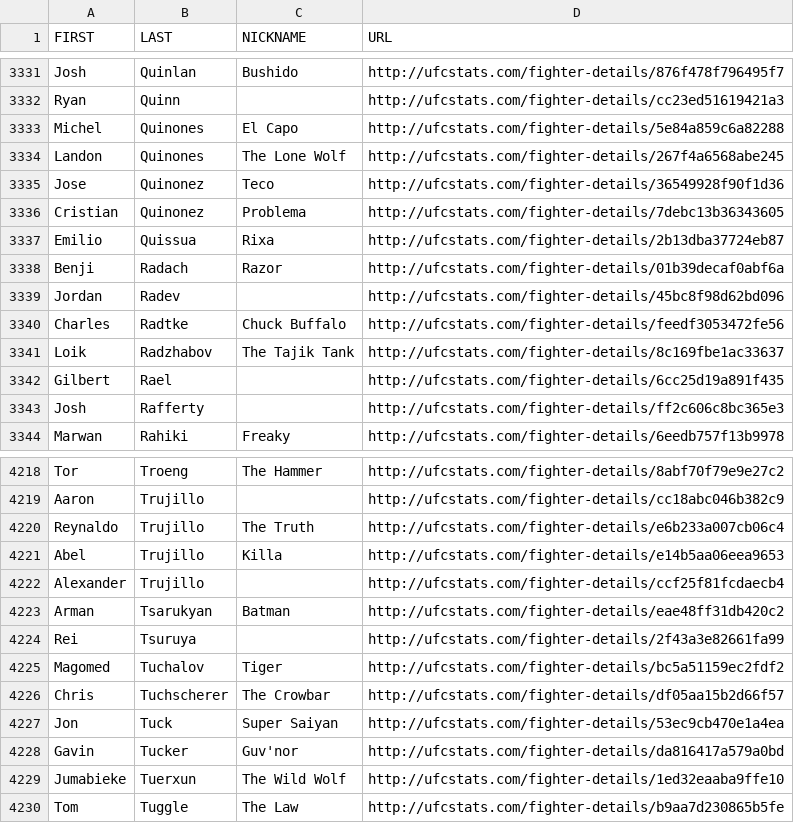
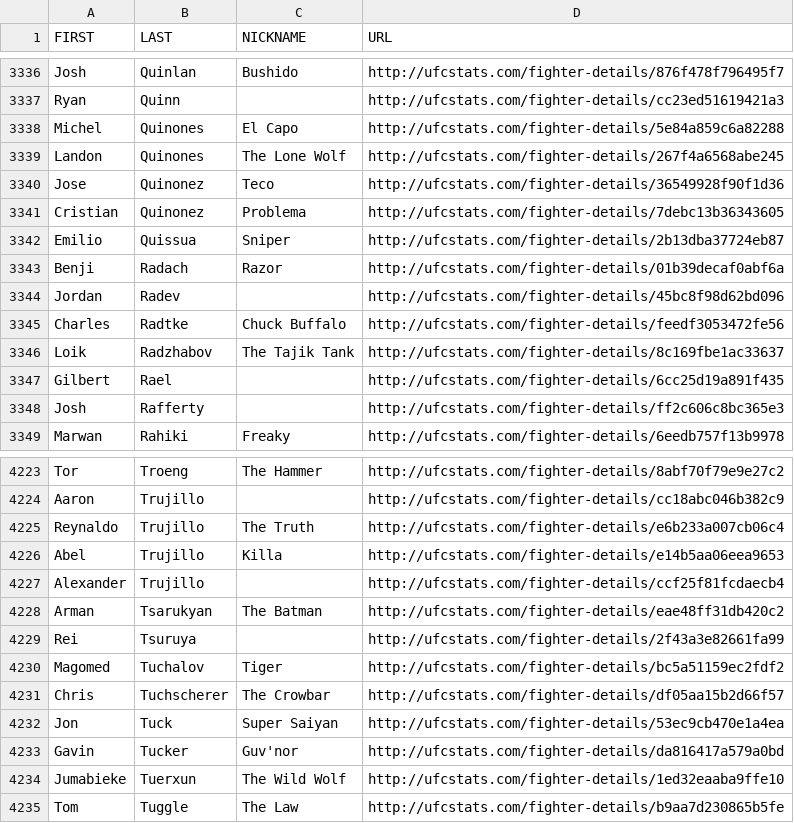
Before and after one commit to AadiKenwar1/UFC-Matchup-Predictor, a CSV file: scrape_ufc_stats-main/ufc_fighter_details.csv, drawn as a sheet; only a part is shown, gaps mark what is left out; the diff covers the shown part only.

```diff
--- a/scrape_ufc_stats-main/ufc_fighter_details.csv
+++ b/scrape_ufc_stats-main/ufc_fighter_details.csv
@@ -3336,3 +3341,3 @@ Jose,Quinonez,Teco,http://ufcstats.com/fighter-details/36549928f90f1d36
 Cristian,Quinonez,Problema,http://ufcstats.com/fighter-details/7debc13b36343605
-Emilio,Quissua,Rixa,http://ufcstats.com/fighter-details/2b13dba37724eb87
+Emilio,Quissua,Sniper,http://ufcstats.com/fighter-details/2b13dba37724eb87
 Benji,Radach,Razor,http://ufcstats.com/fighter-details/01b39decaf0abf6a
@@ -4222,3 +4227,3 @@ Abel,Trujillo,Killa,http://ufcstats.com/fighter-details/e14b5aa06eea9653
 Alexander,Trujillo,,http://ufcstats.com/fighter-details/ccf25f81fcdaecb4
-Arman,Tsarukyan,Batman,http://ufcstats.com/fighter-details/eae48ff31db420c2
+Arman,Tsarukyan,The Batman,http://ufcstats.com/fighter-details/eae48ff31db420c2
 Rei,Tsuruya,,http://ufcstats.com/fighter-details/2f43a3e82661fa99
```
Also changed, not shown: 7 added rows, 2 removed rows and 7 edited cells elsewhere in this file, data/ufc_fight_details.csv, data/ufc_fighter_details.csv, 13 other files.
